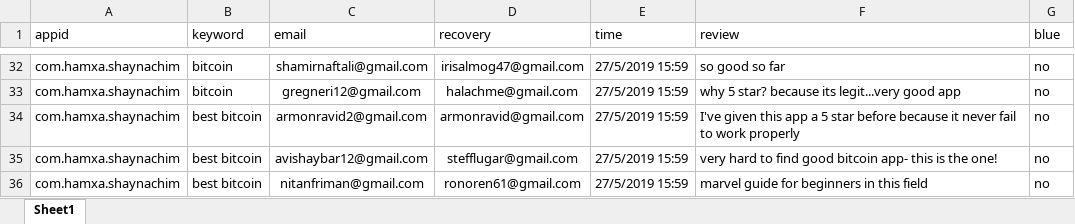
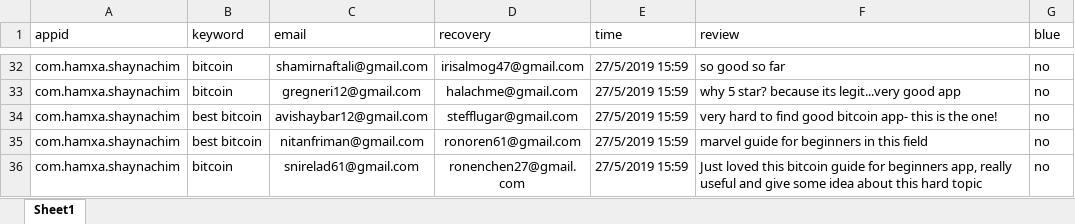
Before and after one commit to sugarderryfire/ReviewsProject, an Excel workbook: reviewdb.xlsx, sheet Sheet1, drawn as a sheet; only a part is shown, gaps mark what is left out; the shorter side is filled out with more unchanged rows; values as stored, in another font and other column widths than the file's, no borders; the diff names each change by its address in the sheet, - before the commit and + after, or states it on an @@ line.

Commit message:
Add files via upload

```diff
--- a/reviewdb.xlsx (sheet Sheet1)
+++ b/reviewdb.xlsx (sheet Sheet1)
-row 34: com.hamxa.shaynachim | best bitcoin | armonravid2@gmail.com | armonravid@gmail.com | 27/5/2019 15:59 | I've given this app a 5 star before because it never fail to work properly | no
```
